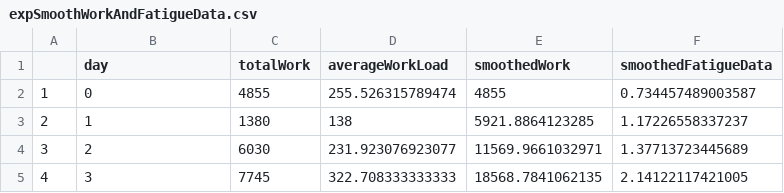
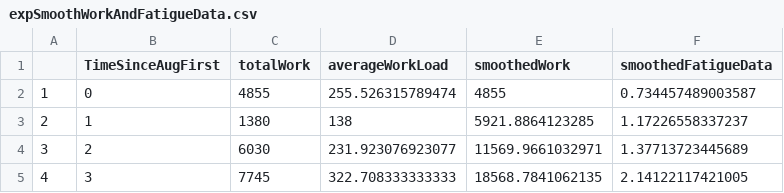
Before and after one commit to PerryXDeng/wheatyeeters, a CSV file: data_preparation/cleaned/expSmoothWorkAndFatigueData.csv, drawn as a sheet; only a part is shown.

```diff
--- a/data_preparation/cleaned/expSmoothWorkAndFatigueData.csv
+++ b/data_preparation/cleaned/expSmoothWorkAndFatigueData.csv
@@ -1,2 +1,2 @@
-"","day","totalWork","averageWorkLoad","smoothedWork","smoothedFatigueData"
+"","TimeSinceAugFirst","totalWork","averageWorkLoad","smoothedWork","smoothedFatigueData"
 "1",0,4855,255.526315789474,4855,0.734457489003587
```
Also changed, not shown: hypotheses_modeling/time_series_days_ranked.csv, 2 other files.
